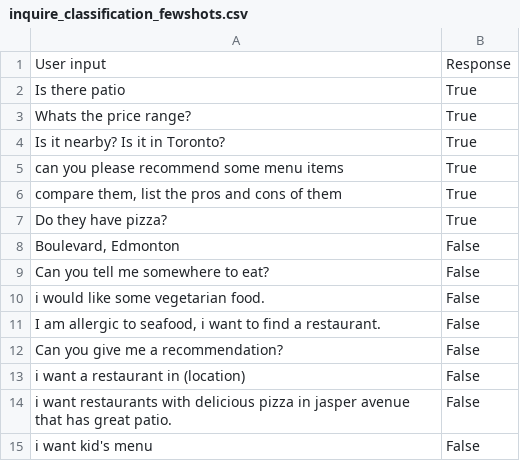
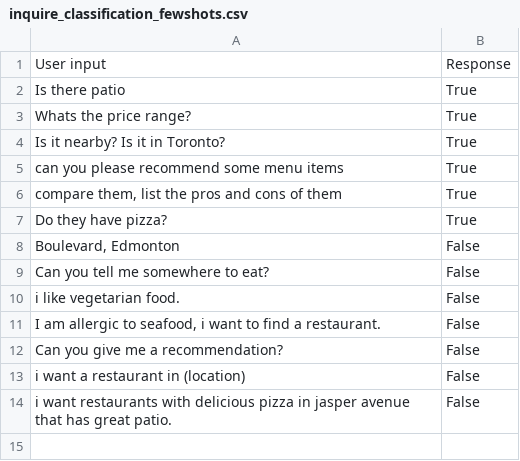
Before and after one commit to D3Mlab/llm-convrec, a CSV file: domain_specific/configs/restaurant_configs/inquire_classification_fewshots.csv, drawn as a sheet.

Commit message:
change back inquire few shots

```diff
--- a/domain_specific/configs/restaurant_configs/inquire_classification_fewshots.csv
+++ b/domain_specific/configs/restaurant_configs/inquire_classification_fewshots.csv
@@ -9,3 +9,3 @@ Do they have pizza?,True
 Can you tell me somewhere to eat?,False
-i would like some vegetarian food.,False
+i like vegetarian food.,False
 "I am allergic to seafood, i want to find a restaurant.",False
@@ -14,2 +14 @@ i want a restaurant in (location),False
 i want restaurants with delicious pizza in jasper avenue that has great patio.,False
-i want kid's menu,False
```
